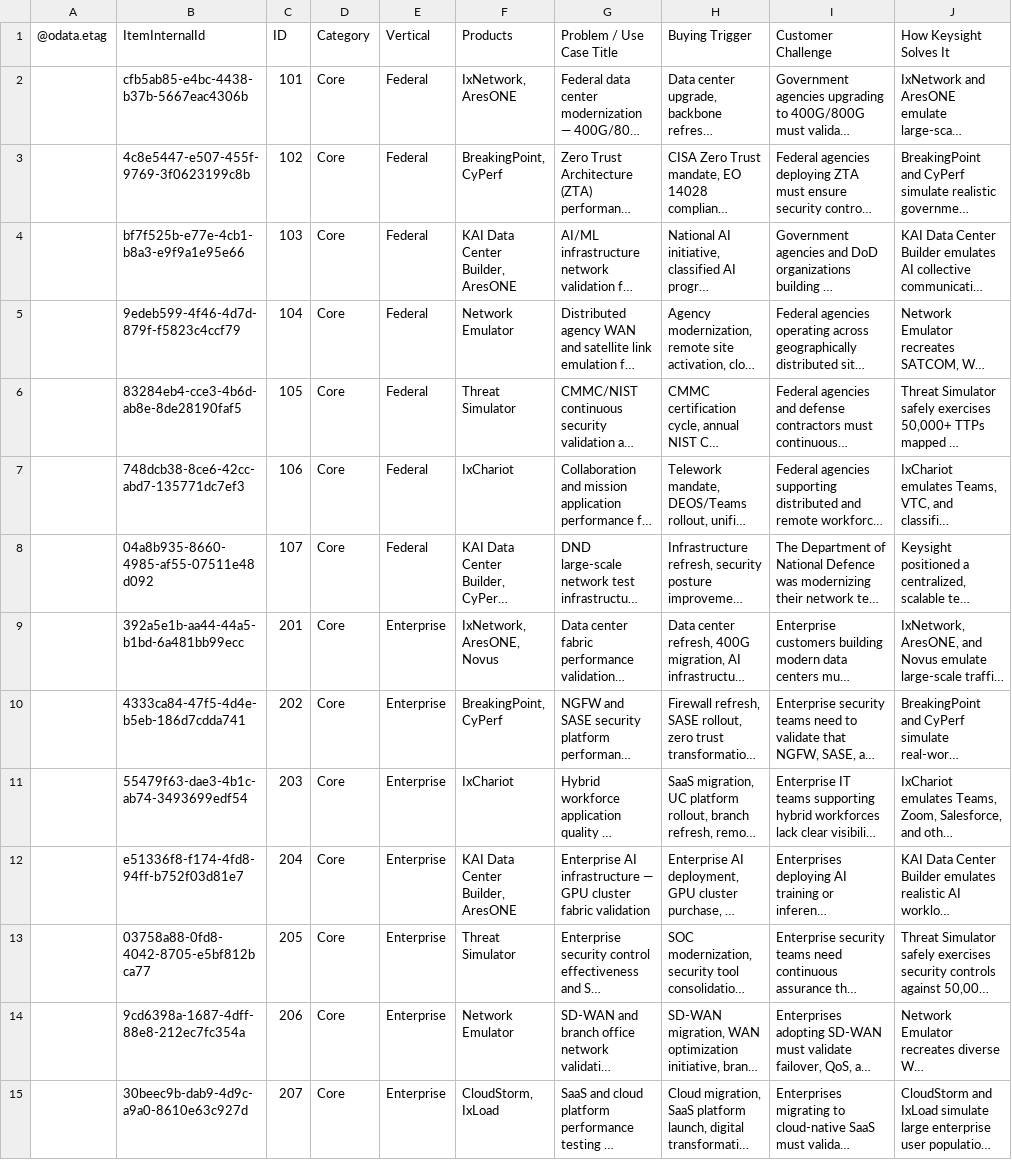
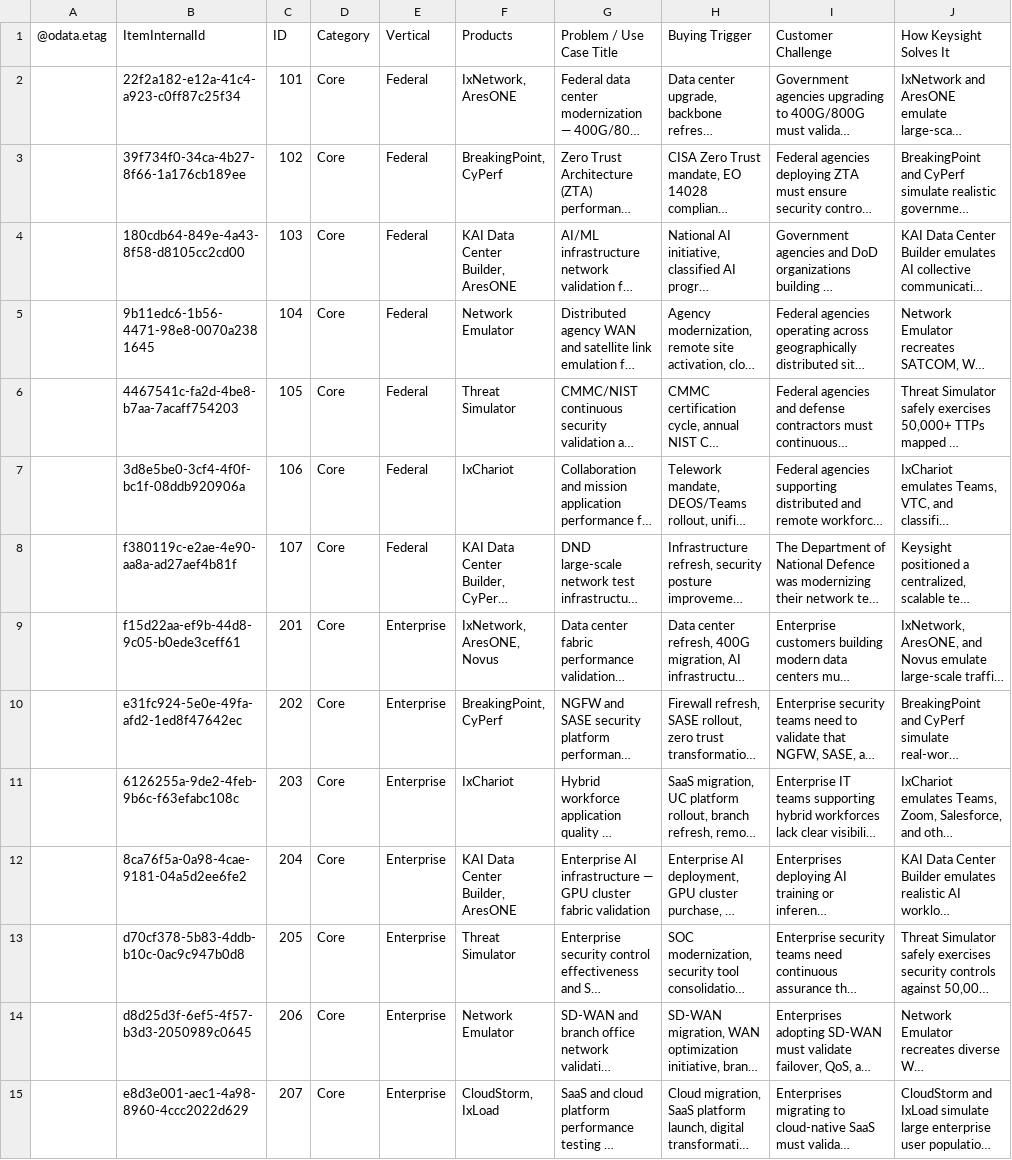
Before and after one commit to sksrinivasan27/keysight-nts-hub-pipeline, a CSV file: data/use_cases.csv, drawn as a sheet; only a part is shown; long unchanged cells end in …; the diff covers the shown part only; the diff names each change by its address in the sheet, - before the commit and + after, or states it on an @@ line.

Commit message:
Auto-update: Excel sync

```diff
--- a/data/use_cases.csv
+++ b/data/use_cases.csv
-B2 (ItemInternalId): cfb5ab85-e4bc-4438-b37b-5667eac4306b
+B2 (ItemInternalId): 22f2a182-e12a-41c4-a923-c0ff87c25f34
-B3 (ItemInternalId): 4c8e5447-e507-455f-9769-3f0623199c8b
+B3 (ItemInternalId): 39f734f0-34ca-4b27-8f66-1a176cb189ee
-B4 (ItemInternalId): bf7f525b-e77e-4cb1-b8a3-e9f9a1e95e66
+B4 (ItemInternalId): 180cdb64-849e-4a43-8f58-d8105cc2cd00
-B5 (ItemInternalId): 9edeb599-4f46-4d7d-879f-f5823c4ccf79
+B5 (ItemInternalId): 9b11edc6-1b56-4471-98e8-0070a2381645
-B6 (ItemInternalId): 83284eb4-cce3-4b6d-ab8e-8de28190faf5
+B6 (ItemInternalId): 4467541c-fa2d-4be8-b7aa-7acaff754203
-B7 (ItemInternalId): 748dcb38-8ce6-42cc-abd7-135771dc7ef3
+B7 (ItemInternalId): 3d8e5be0-3cf4-4f0f-bc1f-08ddb920906a
-B8 (ItemInternalId): 04a8b935-8660-4985-af55-07511e48d092
+B8 (ItemInternalId): f380119c-e2ae-4e90-aa8a-ad27aef4b81f
-B9 (ItemInternalId): 392a5e1b-aa44-44a5-b1bd-6a481bb99ecc
+B9 (ItemInternalId): f15d22aa-ef9b-44d8-9c05-b0ede3ceff61
-B10 (ItemInternalId): 4333ca84-47f5-4d4e-b5eb-186d7cdda741
+B10 (ItemInternalId): e31fc924-5e0e-49fa-afd2-1ed8f47642ec
-B11 (ItemInternalId): 55479f63-dae3-4b1c-ab74-3493699edf54
+B11 (ItemInternalId): 6126255a-9de2-4feb-9b6c-f63efabc108c
-B12 (ItemInternalId): e51336f8-f174-4fd8-94ff-b752f03d81e7
+B12 (ItemInternalId): 8ca76f5a-0a98-4cae-9181-04a5d2ee6fe2
-B13 (ItemInternalId): 03758a88-0fd8-4042-8705-e5bf812bca77
+B13 (ItemInternalId): d70cf378-5b83-4ddb-b10c-0ac9c947b0d8
-B14 (ItemInternalId): 9cd6398a-1687-4dff-88e8-212ec7fc354a
+B14 (ItemInternalId): d8d25d3f-6ef5-4f57-b3d3-2050989c0645
-B15 (ItemInternalId): 30beec9b-dab9-4d9c-a9a0-8610e63c927d
+B15 (ItemInternalId): e8d3e001-aec1-4a98-8960-4ccc2022d629
```
Also changed, not shown: 52 edited cells elsewhere in this file.
